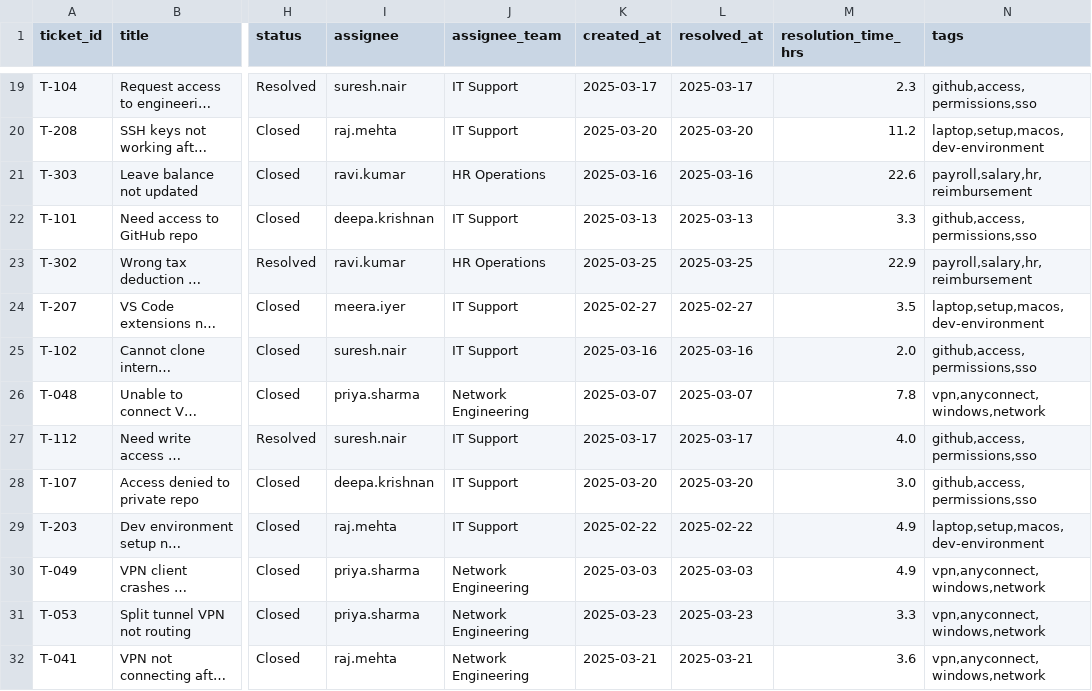
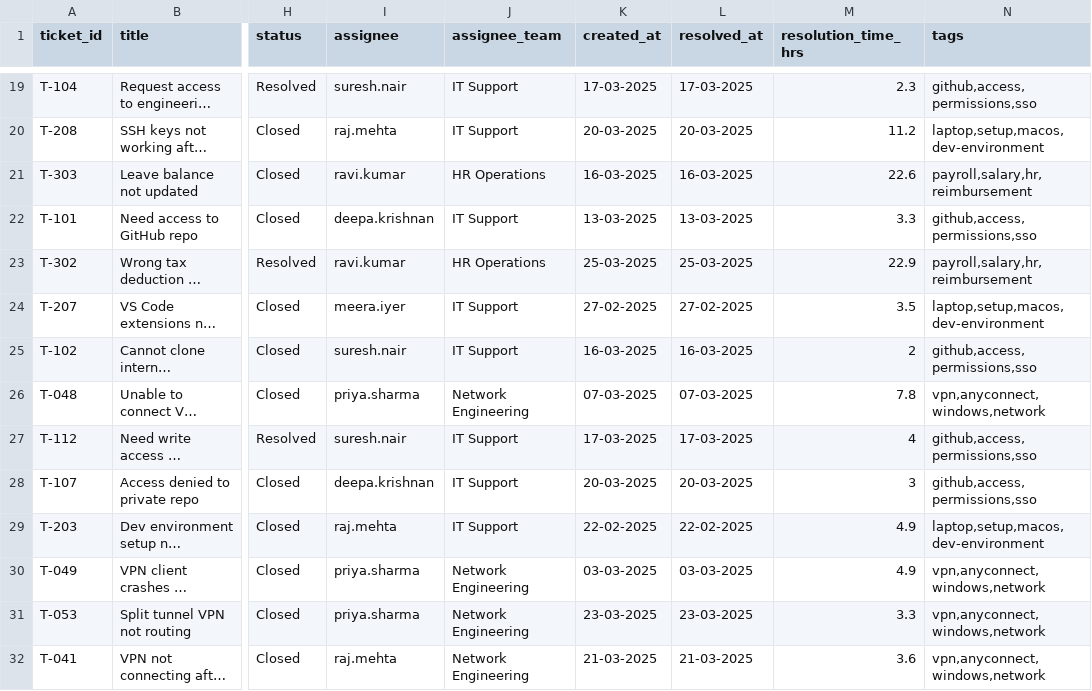
Before and after one commit to Swastik015/kb-generator, a CSV file: tickets.csv, drawn as a sheet; only a part is shown, gaps mark what is left out; long unchanged cells end in …; the diff covers the shown part only; the diff names each change by its address in the sheet, - before the commit and + after, or states it on an @@ line.

```diff
--- a/tickets.csv
+++ b/tickets.csv
-K19 (created_at): 2025-03-17
+K19 (created_at): 17-03-2025
-L19 (resolved_at): 2025-03-17
+L19 (resolved_at): 17-03-2025
-K20 (created_at): 2025-03-20
+K20 (created_at): 20-03-2025
-L20 (resolved_at): 2025-03-20
+L20 (resolved_at): 20-03-2025
-K21 (created_at): 2025-03-16
+K21 (created_at): 16-03-2025
-L21 (resolved_at): 2025-03-16
+L21 (resolved_at): 16-03-2025
-K22 (created_at): 2025-03-13
+K22 (created_at): 13-03-2025
-L22 (resolved_at): 2025-03-13
+L22 (resolved_at): 13-03-2025
-K23 (created_at): 2025-03-25
+K23 (created_at): 25-03-2025
-L23 (resolved_at): 2025-03-25
+L23 (resolved_at): 25-03-2025
-K24 (created_at): 2025-02-27
+K24 (created_at): 27-02-2025
-L24 (resolved_at): 2025-02-27
+L24 (resolved_at): 27-02-2025
-K25 (created_at): 2025-03-16
+K25 (created_at): 16-03-2025
-L25 (resolved_at): 2025-03-16
+L25 (resolved_at): 16-03-2025
-M25 (resolution_time_hrs): 2.0
+M25 (resolution_time_hrs): 2
-K26 (created_at): 2025-03-07
+K26 (created_at): 07-03-2025
-L26 (resolved_at): 2025-03-07
+L26 (resolved_at): 07-03-2025
-K27 (created_at): 2025-03-17
+K27 (created_at): 17-03-2025
-L27 (resolved_at): 2025-03-17
+L27 (resolved_at): 17-03-2025
-M27 (resolution_time_hrs): 4.0
+M27 (resolution_time_hrs): 4
-K28 (created_at): 2025-03-20
+K28 (created_at): 20-03-2025
-L28 (resolved_at): 2025-03-20
+L28 (resolved_at): 20-03-2025
-M28 (resolution_time_hrs): 3.0
+M28 (resolution_time_hrs): 3
-K29 (created_at): 2025-02-22
+K29 (created_at): 22-02-2025
-L29 (resolved_at): 2025-02-22
+L29 (resolved_at): 22-02-2025
-K30 (created_at): 2025-03-03
+K30 (created_at): 03-03-2025
-L30 (resolved_at): 2025-03-03
+L30 (resolved_at): 03-03-2025
-K31 (created_at): 2025-03-23
+K31 (created_at): 23-03-2025
-L31 (resolved_at): 2025-03-23
+L31 (resolved_at): 23-03-2025
-K32 (created_at): 2025-03-21
+K32 (created_at): 21-03-2025
-L32 (resolved_at): 2025-03-21
+L32 (resolved_at): 21-03-2025
```
Also changed, not shown: 62 edited cells elsewhere in this file, 1 other file.
